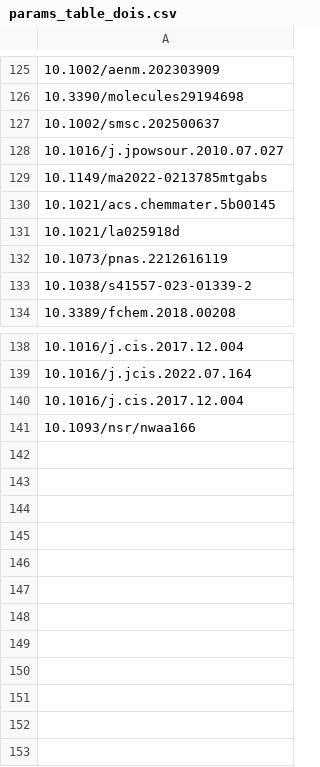
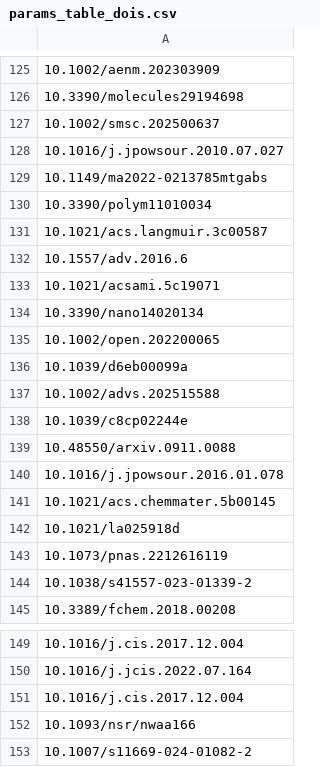
Before and after one commit to pa1aash/nacre-shell, a CSV file: lit/corpus/si_table/params_table_dois.csv, drawn as a sheet; only a part is shown, gaps mark what is left out; the diff names each change by its address in the sheet, - before the commit and + after, or states it on an @@ line.

Commit message:
lit(p0): add 22 post-cp3 keys and regenerate the SI table
Additive keys (added_in P0-W1.4): PVDF surface energy and its parts, cathode particle diameter, Ca2+ radius at CN 6 (fills ca_ionic_radius), the CaCO3 and corundum reduction-limit budgets with their inputs, Li2CO3 and LiAl5O8 Gibbs energies, boehmite entropy, Al work function, a Li2CO3 tunnelling-barrier analog, and gap keys with reasons for the asperity area, the template mass per group and the solvated-sink and Al-phase oxidation budgets. Every key at p0-cp3 is unchanged except n_req.

```diff
--- a/lit/corpus/si_table/params_table_dois.csv
+++ b/lit/corpus/si_table/params_table_dois.csv
+row 130: 10.3390/polym11010034
+row 131: 10.1021/acs.langmuir.3c00587
+row 132: 10.1557/adv.2016.6
+row 133: 10.1021/acsami.5c19071
+row 134: 10.3390/nano14020134
+row 135: 10.1002/open.202200065
+row 136: 10.1039/d6eb00099a
+row 137: 10.1002/advs.202515588
+row 138: 10.1039/c8cp02244e
+row 139: 10.48550/arxiv.0911.0088
+row 140: 10.1016/j.jpowsour.2016.01.078
+row 153: 10.1007/s11669-024-01082-2
```
Also changed, not shown: 5 other files.
